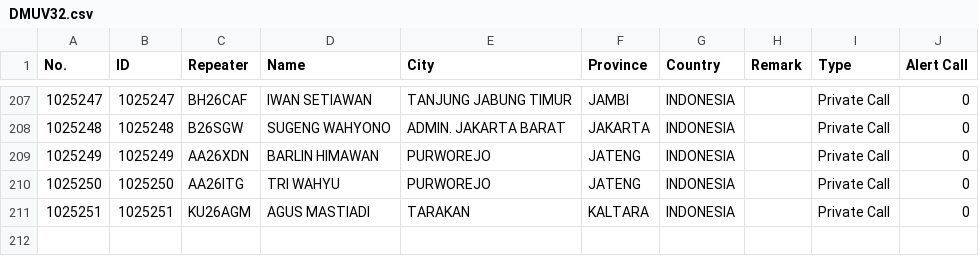
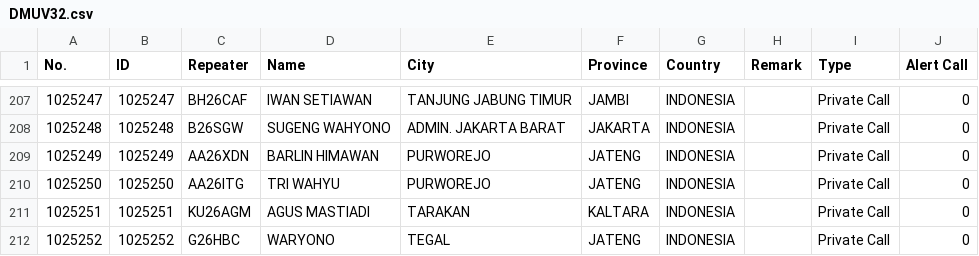
Before and after one commit to tombolptt/file_csv, a CSV file: DMUV32.csv, drawn as a sheet; only a part is shown, gaps mark what is left out; the diff names each change by its address in the sheet, - before the commit and + after, or states it on an @@ line.

Commit message:
Update kontak DMUV32.csv otomatis via Aplikasi

```diff
--- a/DMUV32.csv
+++ b/DMUV32.csv
+row 212: 1025252 | 1025252 | G26HBC | WARYONO | TEGAL | JATENG | INDONESIA |  | Private Call | 0
```
